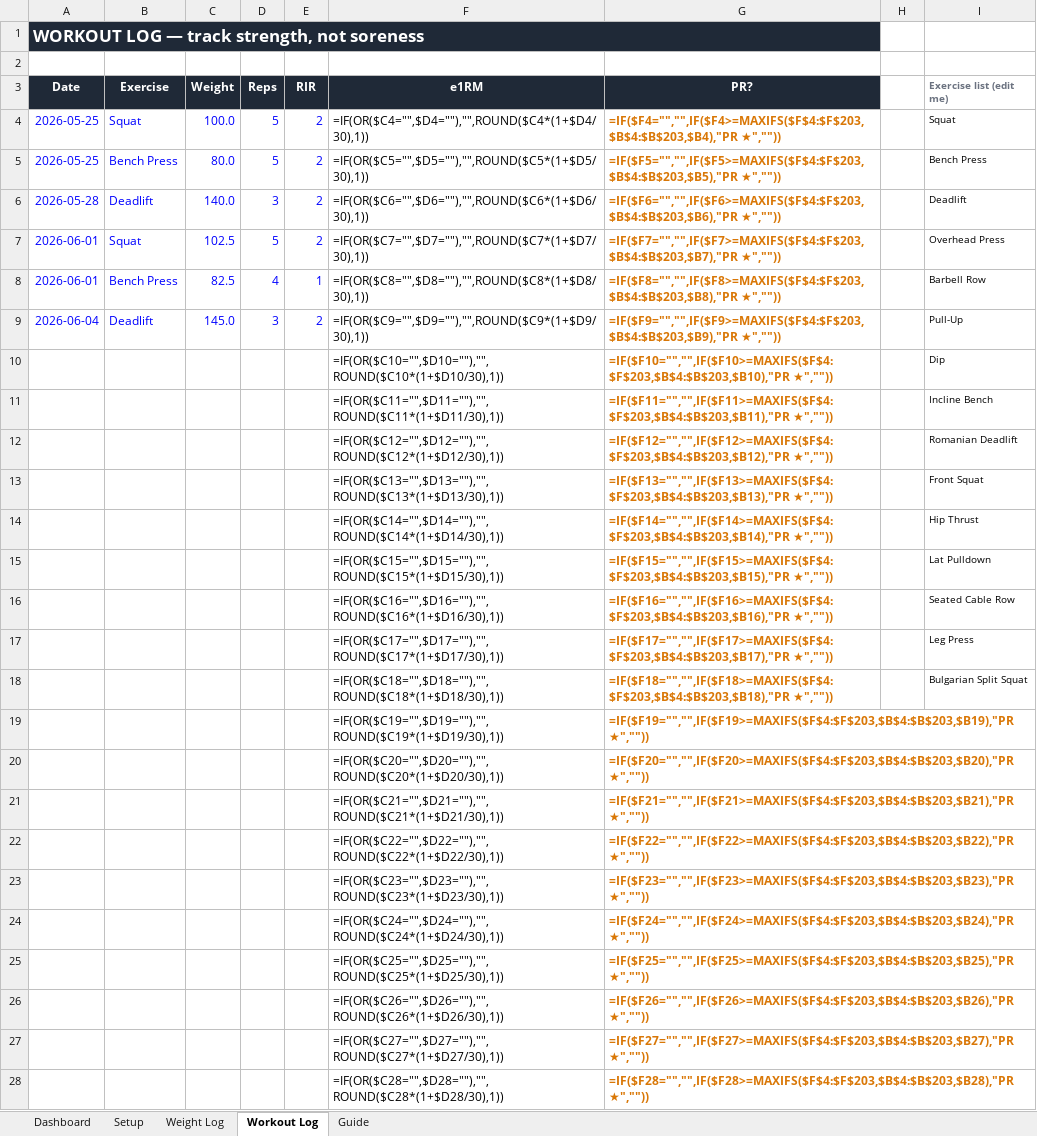
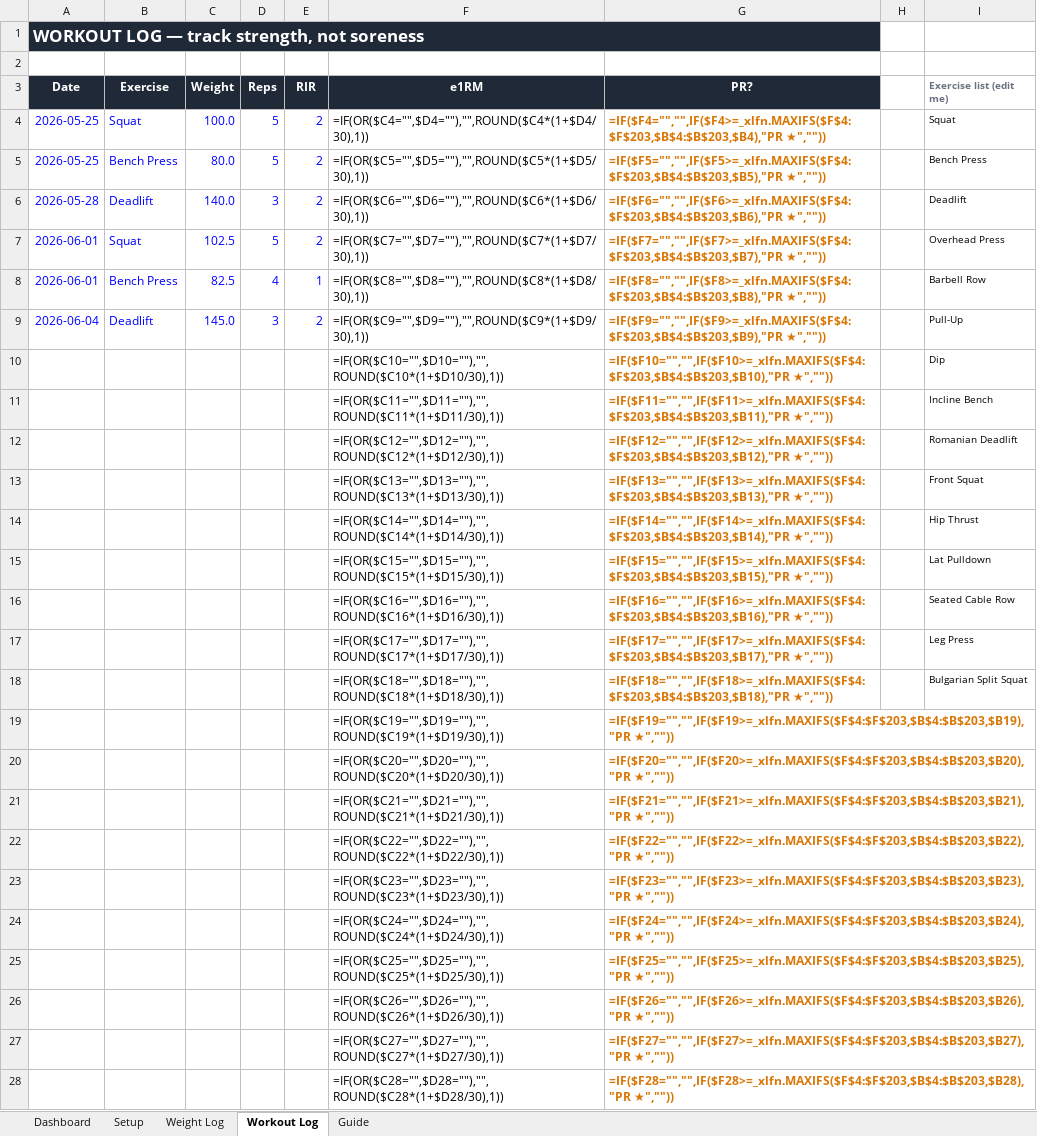
Before and after one commit to juancruzeiriz/nicho, an Excel workbook: products/Fitness_Tracker/Adaptive_Fitness_Tracker.xlsx, sheet Workout Log, drawn as a sheet; only a part is shown; values as stored, in another font and other column widths than the file's, no borders; formulas without a stored value are shown as written; the diff covers the shown part only; the diff names each change by its address in the sheet, - before the commit and + after, or states it on an @@ line.

```diff
--- a/products/Fitness_Tracker/Adaptive_Fitness_Tracker.xlsx (sheet Workout Log)
+++ b/products/Fitness_Tracker/Adaptive_Fitness_Tracker.xlsx (sheet Workout Log)
-G4 (PR?): =IF($F4="","",IF($F4>=MAXIFS($F$4:$F$203,$B$4:$B$203,$B4),"PR ★",""))
+G4 (PR?): =IF($F4="","",IF($F4>=_xlfn.MAXIFS($F$4:$F$203,$B$4:$B$203,$B4),"PR ★",""))
-G5 (PR?): =IF($F5="","",IF($F5>=MAXIFS($F$4:$F$203,$B$4:$B$203,$B5),"PR ★",""))
+G5 (PR?): =IF($F5="","",IF($F5>=_xlfn.MAXIFS($F$4:$F$203,$B$4:$B$203,$B5),"PR ★",""))
-G6 (PR?): =IF($F6="","",IF($F6>=MAXIFS($F$4:$F$203,$B$4:$B$203,$B6),"PR ★",""))
+G6 (PR?): =IF($F6="","",IF($F6>=_xlfn.MAXIFS($F$4:$F$203,$B$4:$B$203,$B6),"PR ★",""))
-G7 (PR?): =IF($F7="","",IF($F7>=MAXIFS($F$4:$F$203,$B$4:$B$203,$B7),"PR ★",""))
+G7 (PR?): =IF($F7="","",IF($F7>=_xlfn.MAXIFS($F$4:$F$203,$B$4:$B$203,$B7),"PR ★",""))
-G8 (PR?): =IF($F8="","",IF($F8>=MAXIFS($F$4:$F$203,$B$4:$B$203,$B8),"PR ★",""))
+G8 (PR?): =IF($F8="","",IF($F8>=_xlfn.MAXIFS($F$4:$F$203,$B$4:$B$203,$B8),"PR ★",""))
-G9 (PR?): =IF($F9="","",IF($F9>=MAXIFS($F$4:$F$203,$B$4:$B$203,$B9),"PR ★",""))
+G9 (PR?): =IF($F9="","",IF($F9>=_xlfn.MAXIFS($F$4:$F$203,$B$4:$B$203,$B9),"PR ★",""))
-G10 (PR?): =IF($F10="","",IF($F10>=MAXIFS($F$4:$F$203,$B$4:$B$203,$B10),"PR ★",""))
+G10 (PR?): =IF($F10="","",IF($F10>=_xlfn.MAXIFS($F$4:$F$203,$B$4:$B$203,$B10),"PR ★",""))
-G11 (PR?): =IF($F11="","",IF($F11>=MAXIFS($F$4:$F$203,$B$4:$B$203,$B11),"PR ★",""))
+G11 (PR?): =IF($F11="","",IF($F11>=_xlfn.MAXIFS($F$4:$F$203,$B$4:$B$203,$B11),"PR ★",""))
-G12 (PR?): =IF($F12="","",IF($F12>=MAXIFS($F$4:$F$203,$B$4:$B$203,$B12),"PR ★",""))
+G12 (PR?): =IF($F12="","",IF($F12>=_xlfn.MAXIFS($F$4:$F$203,$B$4:$B$203,$B12),"PR ★",""))
-G13 (PR?): =IF($F13="","",IF($F13>=MAXIFS($F$4:$F$203,$B$4:$B$203,$B13),"PR ★",""))
+G13 (PR?): =IF($F13="","",IF($F13>=_xlfn.MAXIFS($F$4:$F$203,$B$4:$B$203,$B13),"PR ★",""))
-G14 (PR?): =IF($F14="","",IF($F14>=MAXIFS($F$4:$F$203,$B$4:$B$203,$B14),"PR ★",""))
+G14 (PR?): =IF($F14="","",IF($F14>=_xlfn.MAXIFS($F$4:$F$203,$B$4:$B$203,$B14),"PR ★",""))
-G15 (PR?): =IF($F15="","",IF($F15>=MAXIFS($F$4:$F$203,$B$4:$B$203,$B15),"PR ★",""))
+G15 (PR?): =IF($F15="","",IF($F15>=_xlfn.MAXIFS($F$4:$F$203,$B$4:$B$203,$B15),"PR ★",""))
-G16 (PR?): =IF($F16="","",IF($F16>=MAXIFS($F$4:$F$203,$B$4:$B$203,$B16),"PR ★",""))
+G16 (PR?): =IF($F16="","",IF($F16>=_xlfn.MAXIFS($F$4:$F$203,$B$4:$B$203,$B16),"PR ★",""))
-G17 (PR?): =IF($F17="","",IF($F17>=MAXIFS($F$4:$F$203,$B$4:$B$203,$B17),"PR ★",""))
+G17 (PR?): =IF($F17="","",IF($F17>=_xlfn.MAXIFS($F$4:$F$203,$B$4:$B$203,$B17),"PR ★",""))
-G18 (PR?): =IF($F18="","",IF($F18>=MAXIFS($F$4:$F$203,$B$4:$B$203,$B18),"PR ★",""))
+G18 (PR?): =IF($F18="","",IF($F18>=_xlfn.MAXIFS($F$4:$F$203,$B$4:$B$203,$B18),"PR ★",""))
-G19 (PR?): =IF($F19="","",IF($F19>=MAXIFS($F$4:$F$203,$B$4:$B$203,$B19),"PR ★",""))
+G19 (PR?): =IF($F19="","",IF($F19>=_xlfn.MAXIFS($F$4:$F$203,$B$4:$B$203,$B19),"PR ★",""))
-G20 (PR?): =IF($F20="","",IF($F20>=MAXIFS($F$4:$F$203,$B$4:$B$203,$B20),"PR ★",""))
+G20 (PR?): =IF($F20="","",IF($F20>=_xlfn.MAXIFS($F$4:$F$203,$B$4:$B$203,$B20),"PR ★",""))
-G21 (PR?): =IF($F21="","",IF($F21>=MAXIFS($F$4:$F$203,$B$4:$B$203,$B21),"PR ★",""))
+G21 (PR?): =IF($F21="","",IF($F21>=_xlfn.MAXIFS($F$4:$F$203,$B$4:$B$203,$B21),"PR ★",""))
-G22 (PR?): =IF($F22="","",IF($F22>=MAXIFS($F$4:$F$203,$B$4:$B$203,$B22),"PR ★",""))
+G22 (PR?): =IF($F22="","",IF($F22>=_xlfn.MAXIFS($F$4:$F$203,$B$4:$B$203,$B22),"PR ★",""))
-G23 (PR?): =IF($F23="","",IF($F23>=MAXIFS($F$4:$F$203,$B$4:$B$203,$B23),"PR ★",""))
+G23 (PR?): =IF($F23="","",IF($F23>=_xlfn.MAXIFS($F$4:$F$203,$B$4:$B$203,$B23),"PR ★",""))
-G24 (PR?): =IF($F24="","",IF($F24>=MAXIFS($F$4:$F$203,$B$4:$B$203,$B24),"PR ★",""))
+G24 (PR?): =IF($F24="","",IF($F24>=_xlfn.MAXIFS($F$4:$F$203,$B$4:$B$203,$B24),"PR ★",""))
-G25 (PR?): =IF($F25="","",IF($F25>=MAXIFS($F$4:$F$203,$B$4:$B$203,$B25),"PR ★",""))
+G25 (PR?): =IF($F25="","",IF($F25>=_xlfn.MAXIFS($F$4:$F$203,$B$4:$B$203,$B25),"PR ★",""))
-G26 (PR?): =IF($F26="","",IF($F26>=MAXIFS($F$4:$F$203,$B$4:$B$203,$B26),"PR ★",""))
+G26 (PR?): =IF($F26="","",IF($F26>=_xlfn.MAXIFS($F$4:$F$203,$B$4:$B$203,$B26),"PR ★",""))
-G27 (PR?): =IF($F27="","",IF($F27>=MAXIFS($F$4:$F$203,$B$4:$B$203,$B27),"PR ★",""))
+G27 (PR?): =IF($F27="","",IF($F27>=_xlfn.MAXIFS($F$4:$F$203,$B$4:$B$203,$B27),"PR ★",""))
-G28 (PR?): =IF($F28="","",IF($F28>=MAXIFS($F$4:$F$203,$B$4:$B$203,$B28),"PR ★",""))
+G28 (PR?): =IF($F28="","",IF($F28>=_xlfn.MAXIFS($F$4:$F$203,$B$4:$B$203,$B28),"PR ★",""))
```
Also changed, not shown: 175 edited cells elsewhere in this sheet, 9 other files.
